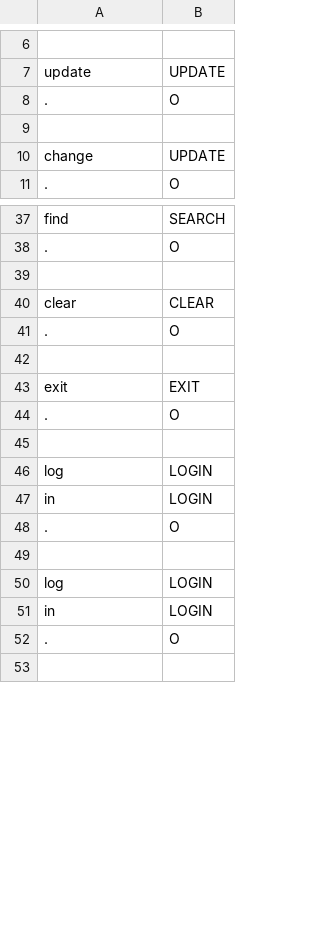
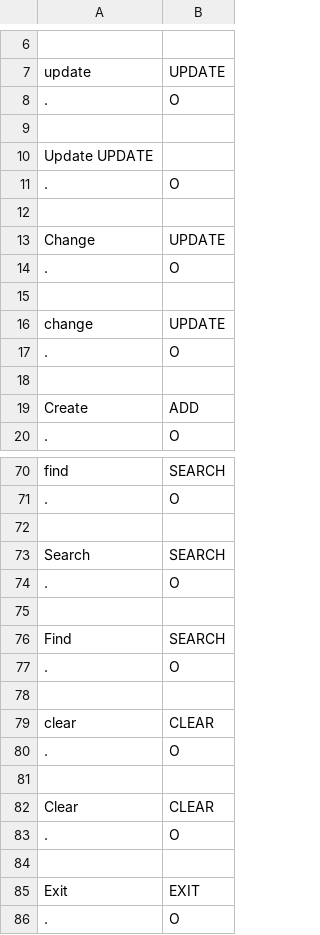
Before and after one commit to cs2103aug2014-w15-2j/main, a TSV file: src/NLPTraining/command-training-data.tsv, drawn as a sheet; only a part is shown, gaps mark what is left out; the shorter side is filled out with more unchanged rows; the diff covers the shown part only; the diff names each change by its address in the sheet, - before the commit and + after, or states it on an @@ line.

```diff
--- a/src/NLPTraining/command-training-data.tsv
+++ b/src/NLPTraining/command-training-data.tsv
+row 10: Update UPDATE
+row 11: . | O
+row 12: (empty)
+row 13: Change | UPDATE
+row 14: . | O
+row 15: (empty)
+row 17: . | O
+row 18: (empty)
+row 19: Create | ADD
+row 73: Search | SEARCH
+row 74: . | O
+row 75: (empty)
+row 76: Find | SEARCH
+row 77: . | O
+row 78: (empty)
+row 80: . | O
+row 81: (empty)
+row 82: Clear | CLEAR
+row 83: . | O
+row 84: (empty)
+row 85: Exit | EXIT
```
Also changed, not shown: 24 added rows and 8 edited cells elsewhere in this file.
